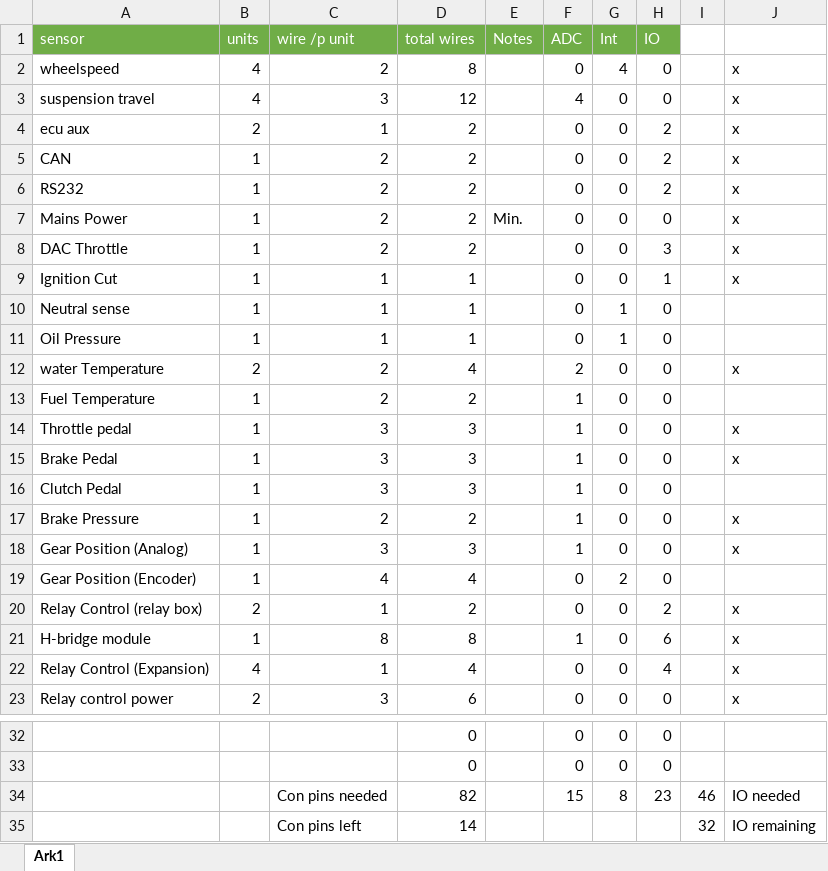
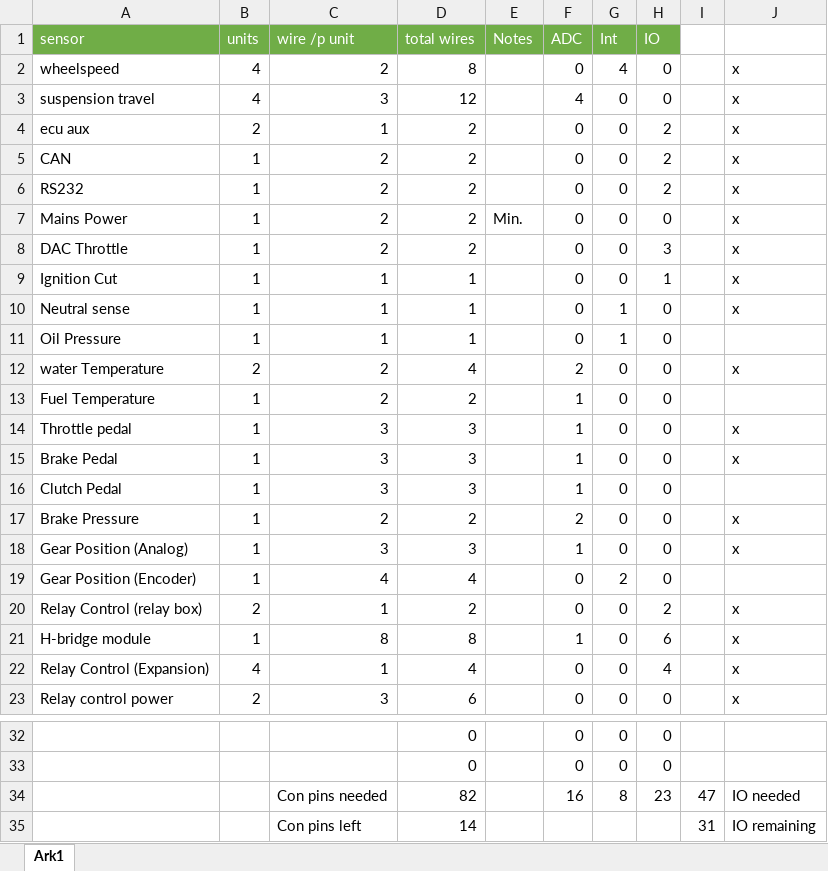
Before and after one commit to UnicornRaceEngineering/g5-pcb, an Excel workbook: STM32F407 era/Traction control modul/sensor overview.xlsx, sheet Ark1, drawn as a sheet; only a part is shown, gaps mark what is left out; values as stored, in another font and other column widths than the file's, no borders; the diff names each change by its address in the sheet, - before the commit and + after, or states it on an @@ line.

```diff
--- a/STM32F407 era/Traction control modul/sensor overview.xlsx (sheet Ark1)
+++ b/STM32F407 era/Traction control modul/sensor overview.xlsx (sheet Ark1)
-J10: (empty)
+J10: x
-F17 (ADC): 1
+F17 (ADC): 2
-F34 (ADC): 15
+F34 (ADC): 16
-I34: 46
+I34: 47
-I35: 32
+I35: 31
```
Also changed, not shown: STM32F407 era/Traction control modul/Version 2/PCB Box/pinout.xlsx, 4 other files.
